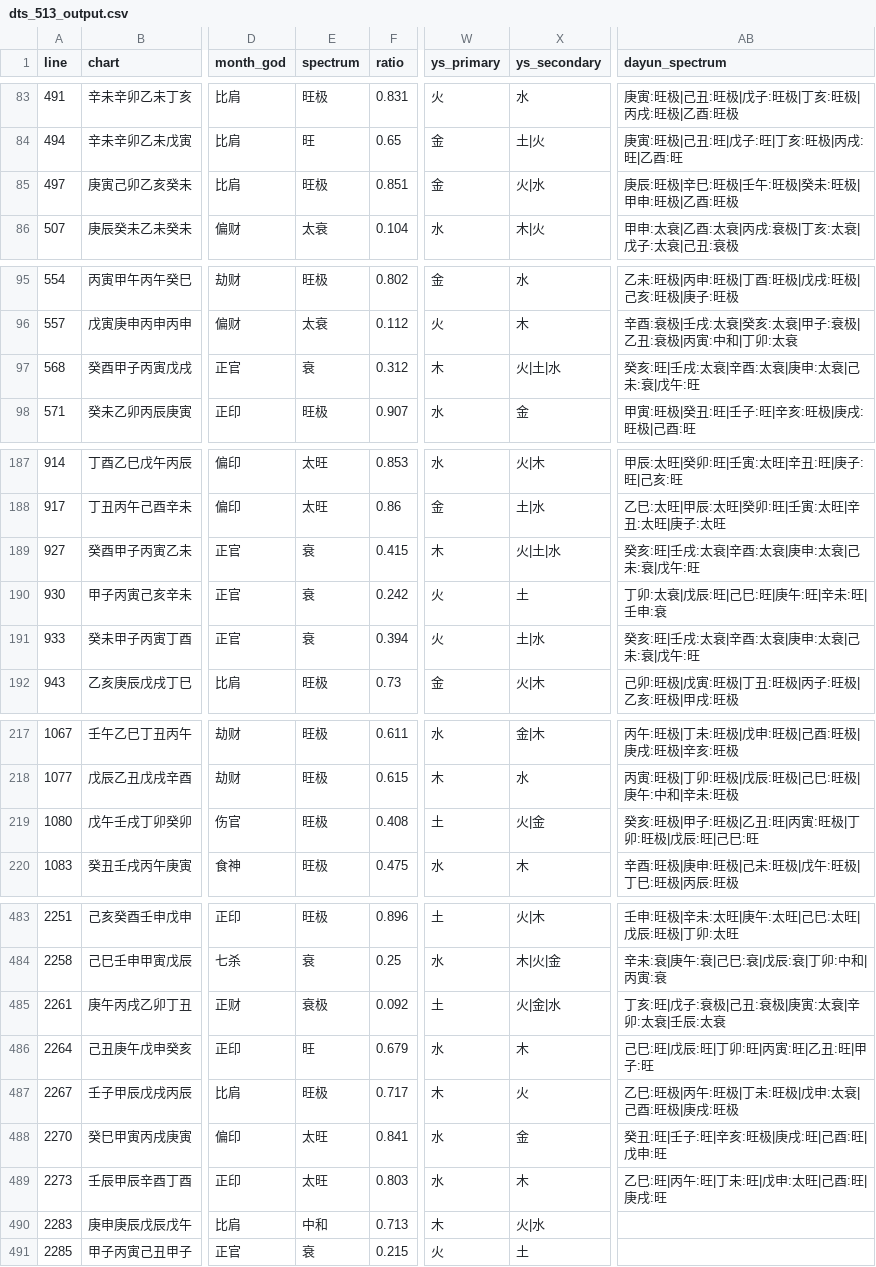
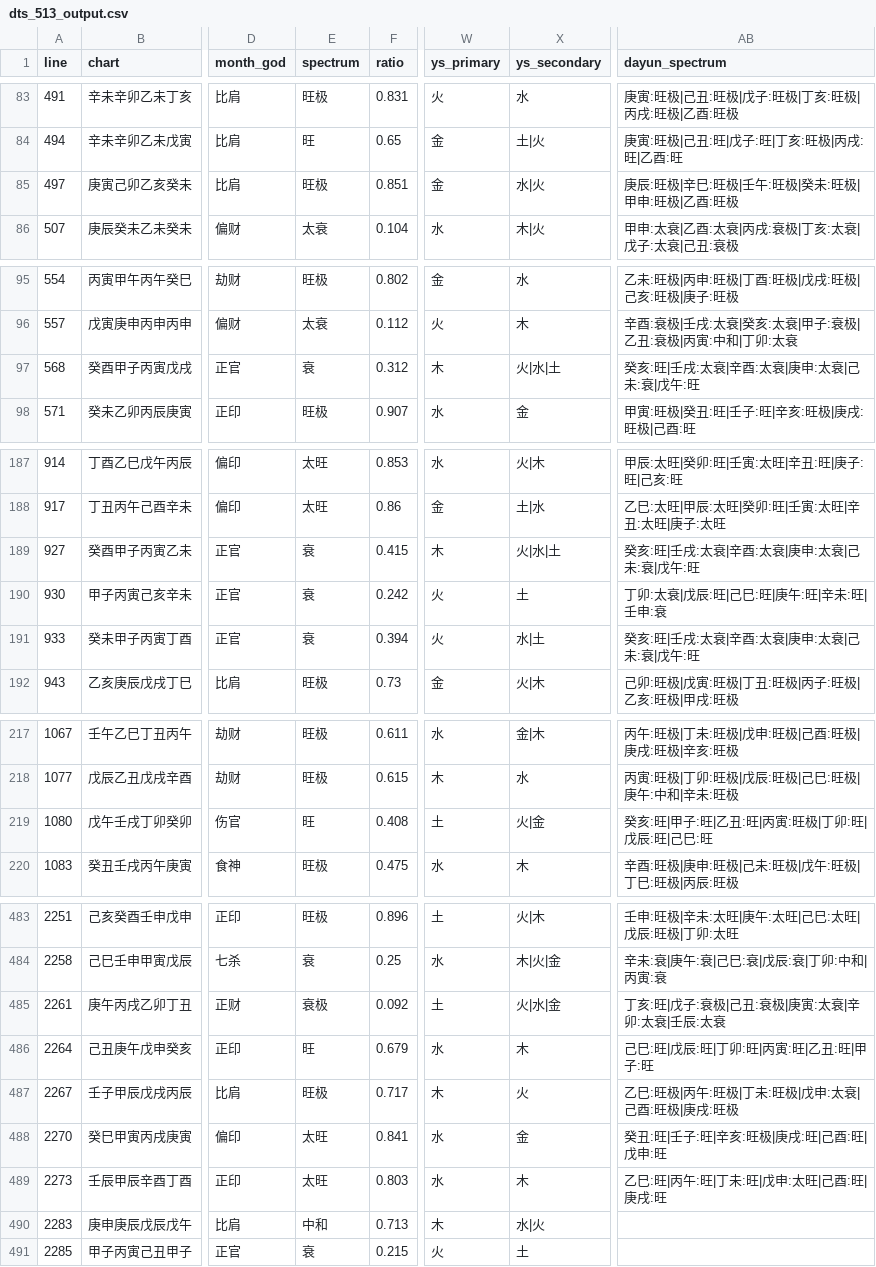
Before and after one commit to ZQMMING/wisdom, a CSV file: scripts/dts_513_output.csv, drawn as a sheet; only a part is shown, gaps mark what is left out; the diff covers the shown part only; the diff names each change by its address in the sheet, - before the commit and + after, or states it on an @@ line.

Commit message:
spectrum旺极判断收紧: 印重/拱局旺极增加L>=1(得令/相令)要求, 失令印重不判旺极; 全量测试87/87

```diff
--- a/scripts/dts_513_output.csv
+++ b/scripts/dts_513_output.csv
-X85 (ys_secondary): 火|水
+X85 (ys_secondary): 水|火
-X97 (ys_secondary): 火|土|水
+X97 (ys_secondary): 火|水|土
-X189 (ys_secondary): 火|土|水
+X189 (ys_secondary): 火|水|土
-X191 (ys_secondary): 土|水
+X191 (ys_secondary): 水|土
-E219 (spectrum): 旺极
+E219 (spectrum): 旺
-AB219 (dayun_spectrum): 癸亥:旺极|甲子:旺极|乙丑:旺|丙寅:旺极|丁卯:旺极|戊辰:旺|己巳:旺
+AB219 (dayun_spectrum): 癸亥:旺|甲子:旺|乙丑:旺|丙寅:旺极|丁卯:旺|戊辰:旺|己巳:旺
-X485 (ys_secondary): 火|金|水
+X485 (ys_secondary): 火|水|金
-X490 (ys_secondary): 火|水
+X490 (ys_secondary): 水|火
```
Also changed, not shown: 20 edited cells elsewhere in this file, 3 other files.
